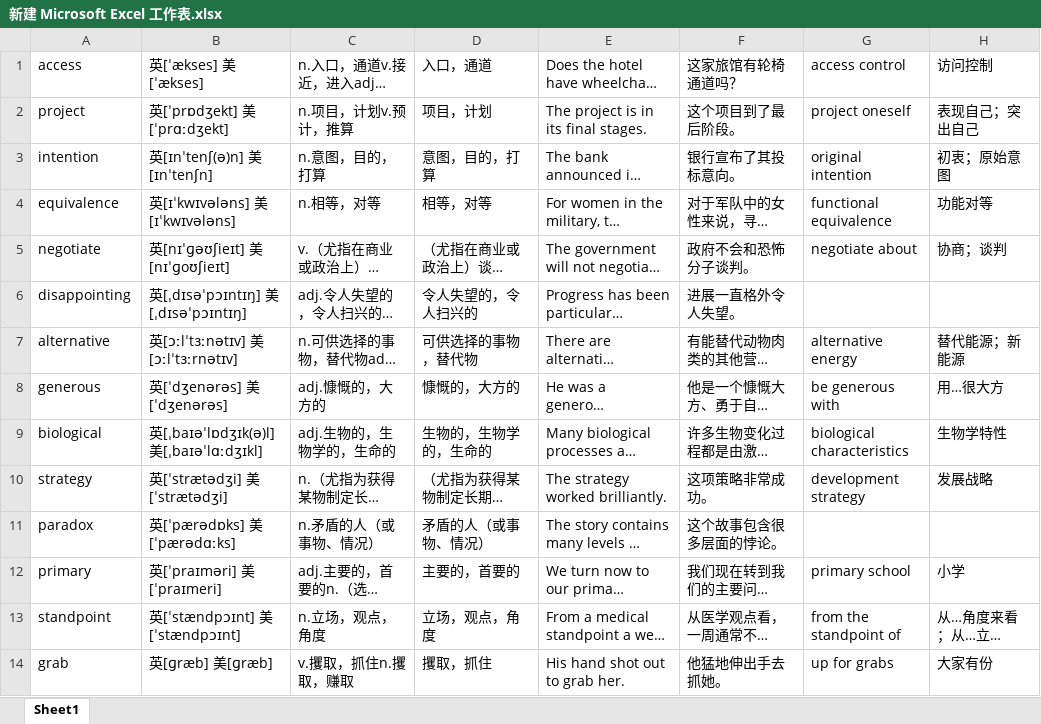
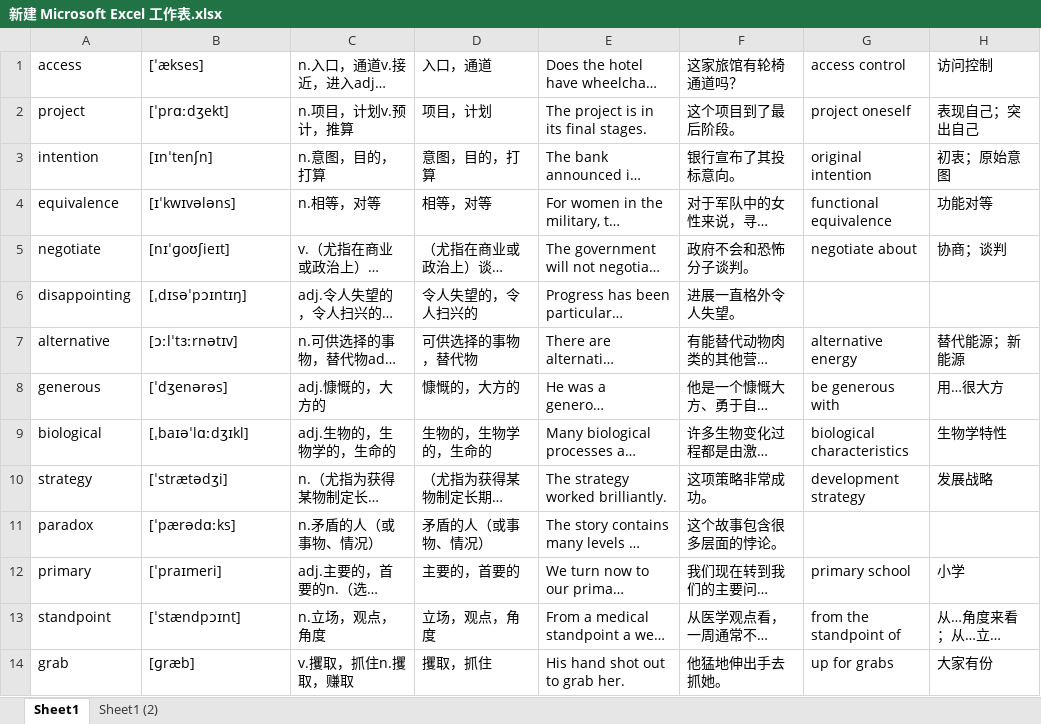
Before and after one commit to Yangyuan89/dict, an Excel workbook: 新建 Microsoft Excel 工作表.xlsx, sheet Sheet1, drawn as a sheet; only a part is shown; long unchanged cells end in …; values as stored, in another font and other column widths than the file's, no borders; the diff covers the shown part only; the diff names each change by its address in the sheet, - before the commit and + after, or states it on an @@ line.

```diff
--- a/新建 Microsoft Excel 工作表.xlsx (sheet Sheet1)
+++ b/新建 Microsoft Excel 工作表.xlsx (sheet Sheet1)
+sheet tab: Sheet1 (2)
-B1: 英[ˈækses] 美[ˈækses]
+B1: [ˈækses]
-B2: 英[ˈprɒdʒekt] 美[ˈprɑːdʒekt]
+B2: [ˈprɑːdʒekt]
-B3: 英[ɪnˈtenʃ(ə)n] 美[ɪnˈtenʃn]
+B3: [ɪnˈtenʃn]
-B4: 英[ɪˈkwɪvələns] 美[ɪˈkwɪvələns]
+B4: [ɪˈkwɪvələns]
-B5: 英[nɪˈɡəʊʃieɪt] 美[nɪˈɡoʊʃieɪt]
+B5: [nɪˈɡoʊʃieɪt]
-B6: 英[ˌdɪsəˈpɔɪntɪŋ] 美[ˌdɪsəˈpɔɪntɪŋ]
+B6: [ˌdɪsəˈpɔɪntɪŋ]
-B7: 英[ɔːlˈtɜːnətɪv] 美[ɔːlˈtɜːrnətɪv]
+B7: [ɔːlˈtɜːrnətɪv]
-B8: 英[ˈdʒenərəs] 美[ˈdʒenərəs]
+B8: [ˈdʒenərəs]
-B9: 英[ˌbaɪəˈlɒdʒɪk(ə)l] 美[ˌbaɪəˈlɑːdʒɪkl]
+B9: [ˌbaɪəˈlɑːdʒɪkl]
-B10: 英[ˈstrætədʒi] 美[ˈstrætədʒi]
+B10: [ˈstrætədʒi]
-B11: 英[ˈpærədɒks] 美[ˈpærədɑːks]
+B11: [ˈpærədɑːks]
-B12: 英[ˈpraɪməri] 美[ˈpraɪmeri]
+B12: [ˈpraɪmeri]
-B13: 英[ˈstændpɔɪnt] 美[ˈstændpɔɪnt]
+B13: [ˈstændpɔɪnt]
-B14: 英[ɡræb] 美[ɡræb]
+B14: [ɡræb]
```
Also changed, not shown: 1285 edited cells elsewhere in this sheet, 2 other files.
